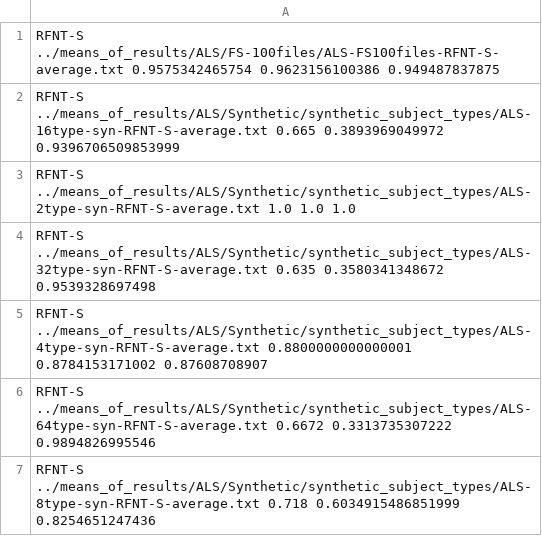
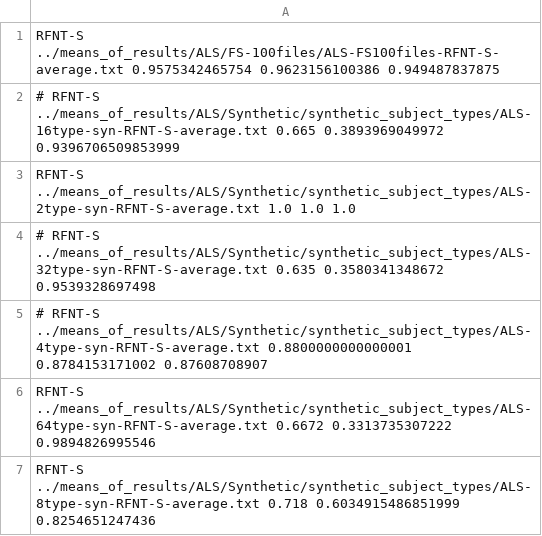
Before and after one commit to big-data-lab-team/paper-reproducibility-collaborative-filtering, a CSV file: data/results/roc/roc_RFNT-S.csv, drawn as a sheet.

```diff
--- a/data/results/roc/roc_RFNT-S.csv
+++ b/data/results/roc/roc_RFNT-S.csv
@@ -1,6 +1,6 @@
 RFNT-S ../means_of_results/ALS/FS-100files/ALS-FS100files-RFNT-S-average.txt 0.9575342465754 0.9623156100386 0.949487837875
-RFNT-S ../means_of_results/ALS/Synthetic/synthetic_subject_types/ALS-16type-syn-RFNT-S-average.txt 0.665 0.3893969049972 0.9396706509853999
+# RFNT-S ../means_of_results/ALS/Synthetic/synthetic_subject_types/ALS-16type-syn-RFNT-S-average.txt 0.665 0.3893969049972 0.9396706509853999
 RFNT-S ../means_of_results/ALS/Synthetic/synthetic_subject_types/ALS-2type-syn-RFNT-S-average.txt 1.0 1.0 1.0
-RFNT-S ../means_of_results/ALS/Synthetic/synthetic_subject_types/ALS-32type-syn-RFNT-S-average.txt 0.635 0.3580341348672 0.9539328697498
-RFNT-S ../means_of_results/ALS/Synthetic/synthetic_subject_types/ALS-4type-syn-RFNT-S-average.txt 0.8800000000000001 0.8784153171002 0.87608708907
+# RFNT-S ../means_of_results/ALS/Synthetic/synthetic_subject_types/ALS-32type-syn-RFNT-S-average.txt 0.635 0.3580341348672 0.9539328697498
+# RFNT-S ../means_of_results/ALS/Synthetic/synthetic_subject_types/ALS-4type-syn-RFNT-S-average.txt 0.8800000000000001 0.8784153171002 0.87608708907
 RFNT-S ../means_of_results/ALS/Synthetic/synthetic_subject_types/ALS-64type-syn-RFNT-S-average.txt 0.6672 0.3313735307222 0.9894826995546
```
Also changed, not shown: data/results/roc/roc_RFNT-L.csv, data/results/roc/roc_RFNU.csv, 32 other files.
